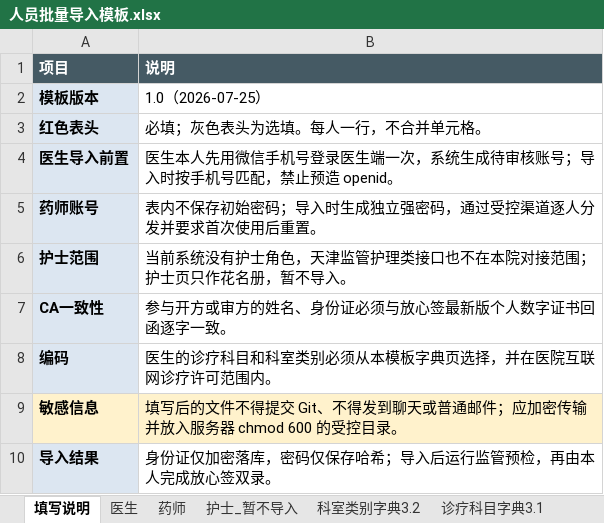
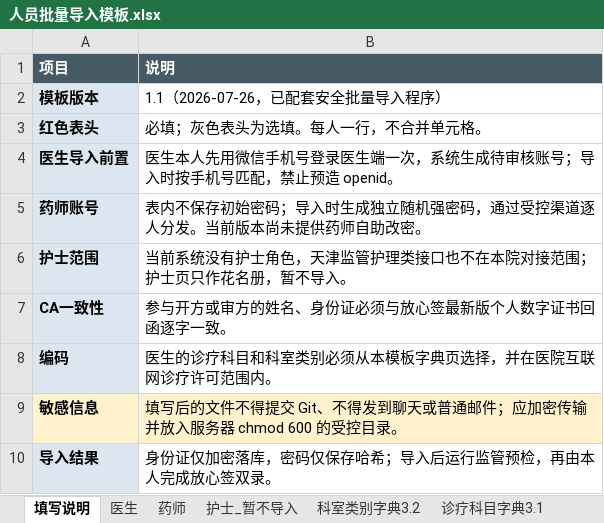
Before and after one commit to qb-ivf/qiubei-health, an Excel workbook: docs/templates/人员批量导入模板.xlsx, sheet 填写说明, drawn as a sheet; values as stored, in another font and other column widths than the file's, no borders; the diff names each change by its address in the sheet, - before the commit and + after, or states it on an @@ line.

```diff
--- a/docs/templates/人员批量导入模板.xlsx (sheet 填写说明)
+++ b/docs/templates/人员批量导入模板.xlsx (sheet 填写说明)
-B2 (说明): 1.0（2026-07-25）
+B2 (说明): 1.1（2026-07-26，已配套安全批量导入程序）
-B5 (说明): …生成独立强密码，通过受控渠道逐人分发并要求首次使用后重置。
+B5 (说明): …生成独立随机强密码，通过受控渠道逐人分发。当前版本尚未提供药师自助改密。
```
Also changed, not shown: 8 other files.
